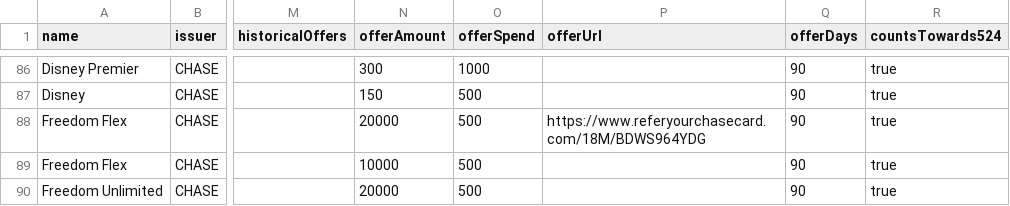
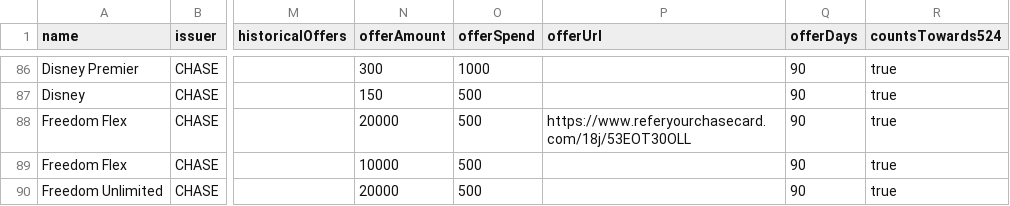
Before and after one commit to andenacitelli/credit-card-bonuses-api, a CSV file: exports/data.csv, drawn as a sheet; only a part is shown, gaps mark what is left out; the diff names each change by its address in the sheet, - before the commit and + after, or states it on an @@ line.

```diff
--- a/exports/data.csv
+++ b/exports/data.csv
-P88 (offerUrl): https://www.referyourchasecard.com/18M/BDWS964YDG
+P88 (offerUrl): https://www.referyourchasecard.com/18j/53EOT30OLL
```
Also changed, not shown: 3 other files.
